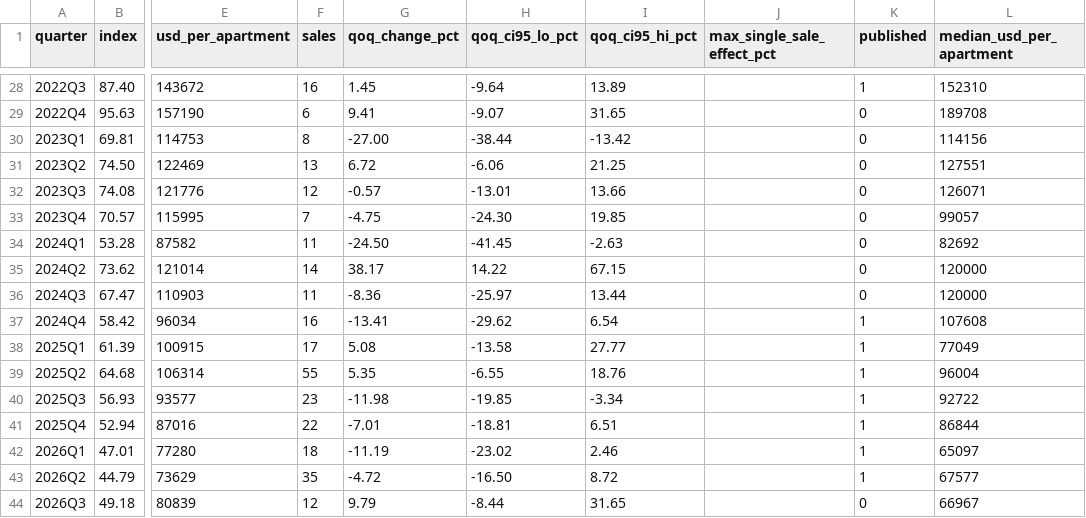
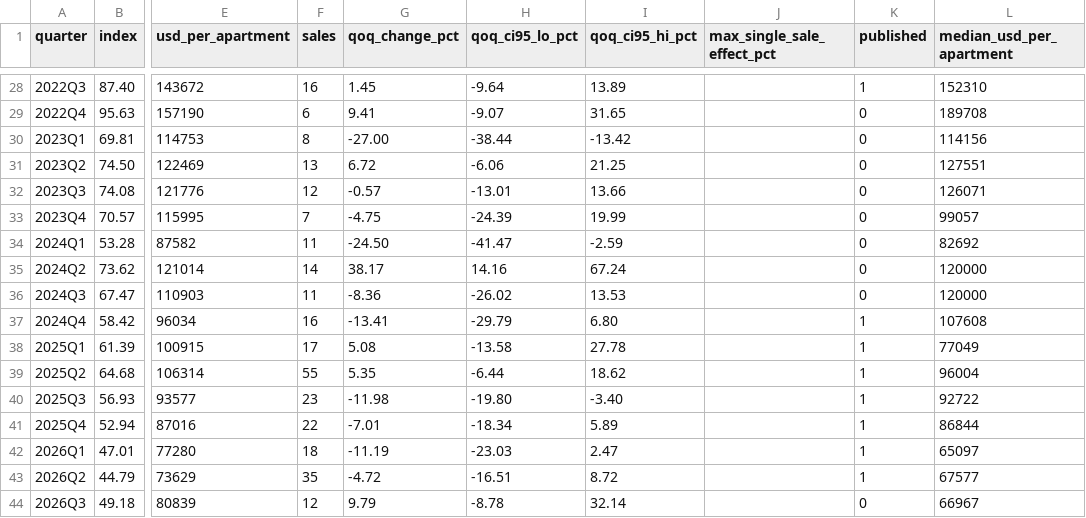
Before and after one commit to Retail-Hedging/nyc-rent-stabilized-index, a CSV file: data/rsi_bronx.csv, drawn as a sheet; only a part is shown, gaps mark what is left out; the diff covers the shown part only; the diff names each change by its address in the sheet, - before the commit and + after, or states it on an @@ line.

```diff
--- a/data/rsi_bronx.csv
+++ b/data/rsi_bronx.csv
-H33 (qoq_ci95_lo_pct): -24.30
+H33 (qoq_ci95_lo_pct): -24.39
-I33 (qoq_ci95_hi_pct): 19.85
+I33 (qoq_ci95_hi_pct): 19.99
-H34 (qoq_ci95_lo_pct): -41.45
+H34 (qoq_ci95_lo_pct): -41.47
-I34 (qoq_ci95_hi_pct): -2.63
+I34 (qoq_ci95_hi_pct): -2.59
-H35 (qoq_ci95_lo_pct): 14.22
+H35 (qoq_ci95_lo_pct): 14.16
-I35 (qoq_ci95_hi_pct): 67.15
+I35 (qoq_ci95_hi_pct): 67.24
-H36 (qoq_ci95_lo_pct): -25.97
+H36 (qoq_ci95_lo_pct): -26.02
-I36 (qoq_ci95_hi_pct): 13.44
+I36 (qoq_ci95_hi_pct): 13.53
-H37 (qoq_ci95_lo_pct): -29.62
+H37 (qoq_ci95_lo_pct): -29.79
-I37 (qoq_ci95_hi_pct): 6.54
+I37 (qoq_ci95_hi_pct): 6.80
-I38 (qoq_ci95_hi_pct): 27.77
+I38 (qoq_ci95_hi_pct): 27.78
-H39 (qoq_ci95_lo_pct): -6.55
+H39 (qoq_ci95_lo_pct): -6.44
-I39 (qoq_ci95_hi_pct): 18.76
+I39 (qoq_ci95_hi_pct): 18.62
-H40 (qoq_ci95_lo_pct): -19.85
+H40 (qoq_ci95_lo_pct): -19.80
-I40 (qoq_ci95_hi_pct): -3.34
+I40 (qoq_ci95_hi_pct): -3.40
-H41 (qoq_ci95_lo_pct): -18.81
+H41 (qoq_ci95_lo_pct): -18.34
-I41 (qoq_ci95_hi_pct): 6.51
+I41 (qoq_ci95_hi_pct): 5.89
-H42 (qoq_ci95_lo_pct): -23.02
+H42 (qoq_ci95_lo_pct): -23.03
-I42 (qoq_ci95_hi_pct): 2.46
+I42 (qoq_ci95_hi_pct): 2.47
-H43 (qoq_ci95_lo_pct): -16.50
+H43 (qoq_ci95_lo_pct): -16.51
-H44 (qoq_ci95_lo_pct): -8.44
+H44 (qoq_ci95_lo_pct): -8.78
-I44 (qoq_ci95_hi_pct): 31.65
+I44 (qoq_ci95_hi_pct): 32.14
```
Also changed, not shown: 19 edited cells elsewhere in this file, data/rsi_brooklyn.csv, data/rsi_citywide.csv, 16 other files.
